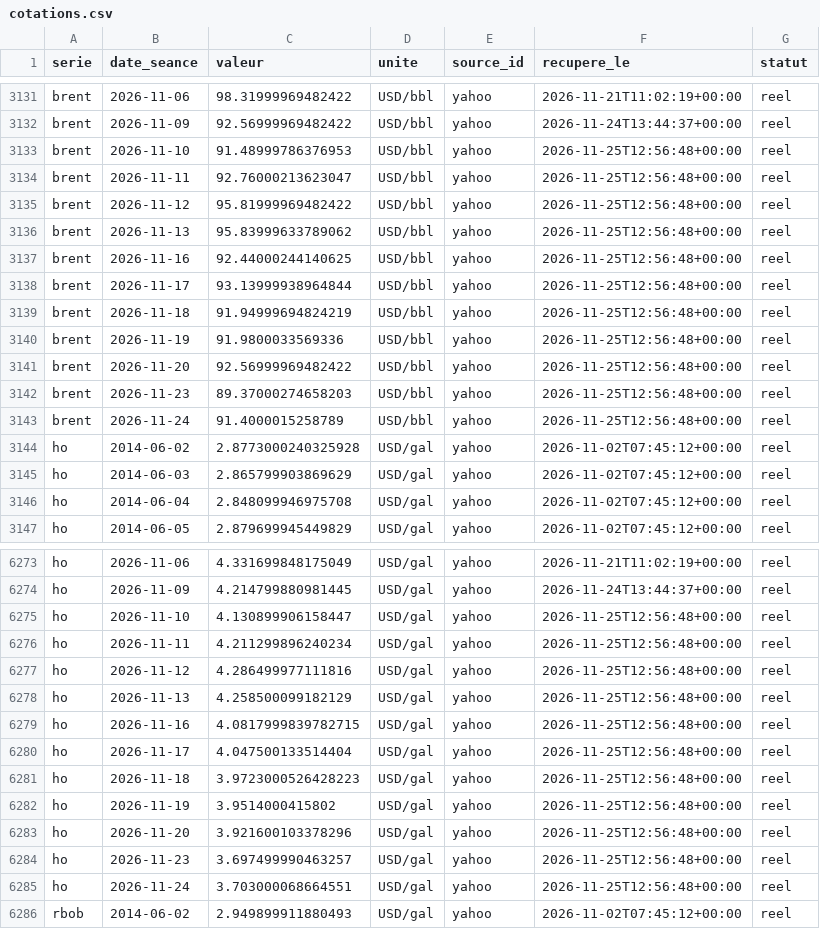
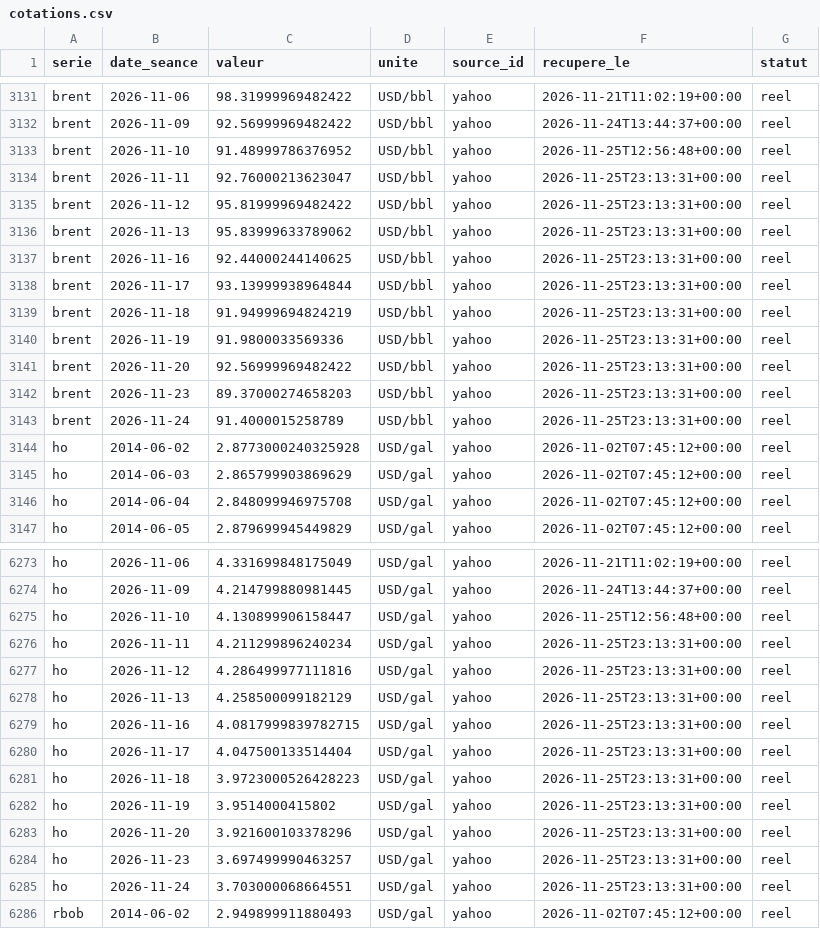
Before and after one commit to rhinoxacademypro-code/fuel-predictor, a CSV file: moteur/depot/cotations.csv, drawn as a sheet; only a part is shown, gaps mark what is left out; the diff covers the shown part only.

```diff
--- a/moteur/depot/cotations.csv
+++ b/moteur/depot/cotations.csv
@@ -3132,13 +3132,13 @@ brent,2026-11-06,98.31999969482422,USD/bbl,yahoo,2026-11-21T11:02:19+00:00,reel
 brent,2026-11-09,92.56999969482422,USD/bbl,yahoo,2026-11-24T13:44:37+00:00,reel
-brent,2026-11-10,91.48999786376953,USD/bbl,yahoo,2026-11-25T12:56:48+00:00,reel
-brent,2026-11-11,92.76000213623047,USD/bbl,yahoo,2026-11-25T12:56:48+00:00,reel
-brent,2026-11-12,95.81999969482422,USD/bbl,yahoo,2026-11-25T12:56:48+00:00,reel
-brent,2026-11-13,95.83999633789062,USD/bbl,yahoo,2026-11-25T12:56:48+00:00,reel
-brent,2026-11-16,92.44000244140625,USD/bbl,yahoo,2026-11-25T12:56:48+00:00,reel
-brent,2026-11-17,93.13999938964844,USD/bbl,yahoo,2026-11-25T12:56:48+00:00,reel
-brent,2026-11-18,91.94999694824219,USD/bbl,yahoo,2026-11-25T12:56:48+00:00,reel
-brent,2026-11-19,91.9800033569336,USD/bbl,yahoo,2026-11-25T12:56:48+00:00,reel
-brent,2026-11-20,92.56999969482422,USD/bbl,yahoo,2026-11-25T12:56:48+00:00,reel
-brent,2026-11-23,89.37000274658203,USD/bbl,yahoo,2026-11-25T12:56:48+00:00,reel
-brent,2026-11-24,91.4000015258789,USD/bbl,yahoo,2026-11-25T12:56:48+00:00,reel
+brent,2026-11-10,91.48999786376952,USD/bbl,yahoo,2026-11-25T12:56:48+00:00,reel
+brent,2026-11-11,92.76000213623047,USD/bbl,yahoo,2026-11-25T23:13:31+00:00,reel
+brent,2026-11-12,95.81999969482422,USD/bbl,yahoo,2026-11-25T23:13:31+00:00,reel
+brent,2026-11-13,95.83999633789062,USD/bbl,yahoo,2026-11-25T23:13:31+00:00,reel
+brent,2026-11-16,92.44000244140625,USD/bbl,yahoo,2026-11-25T23:13:31+00:00,reel
+brent,2026-11-17,93.13999938964844,USD/bbl,yahoo,2026-11-25T23:13:31+00:00,reel
+brent,2026-11-18,91.94999694824219,USD/bbl,yahoo,2026-11-25T23:13:31+00:00,reel
+brent,2026-11-19,91.9800033569336,USD/bbl,yahoo,2026-11-25T23:13:31+00:00,reel
+brent,2026-11-20,92.56999969482422,USD/bbl,yahoo,2026-11-25T23:13:31+00:00,reel
+brent,2026-11-23,89.37000274658203,USD/bbl,yahoo,2026-11-25T23:13:31+00:00,reel
+brent,2026-11-24,91.4000015258789,USD/bbl,yahoo,2026-11-25T23:13:31+00:00,reel
 ho,2014-06-02,2.8773000240325928,USD/gal,yahoo,2026-11-02T07:45:12+00:00,reel
@@ -6275,12 +6275,12 @@ ho,2026-11-09,4.214799880981445,USD/gal,yahoo,2026-11-24T13:44:37+00:00,reel
 ho,2026-11-10,4.130899906158447,USD/gal,yahoo,2026-11-25T12:56:48+00:00,reel
-ho,2026-11-11,4.211299896240234,USD/gal,yahoo,2026-11-25T12:56:48+00:00,reel
-ho,2026-11-12,4.286499977111816,USD/gal,yahoo,2026-11-25T12:56:48+00:00,reel
-ho,2026-11-13,4.258500099182129,USD/gal,yahoo,2026-11-25T12:56:48+00:00,reel
-ho,2026-11-16,4.0817999839782715,USD/gal,yahoo,2026-11-25T12:56:48+00:00,reel
-ho,2026-11-17,4.047500133514404,USD/gal,yahoo,2026-11-25T12:56:48+00:00,reel
-ho,2026-11-18,3.9723000526428223,USD/gal,yahoo,2026-11-25T12:56:48+00:00,reel
-ho,2026-11-19,3.9514000415802,USD/gal,yahoo,2026-11-25T12:56:48+00:00,reel
-ho,2026-11-20,3.921600103378296,USD/gal,yahoo,2026-11-25T12:56:48+00:00,reel
-ho,2026-11-23,3.697499990463257,USD/gal,yahoo,2026-11-25T12:56:48+00:00,reel
-ho,2026-11-24,3.703000068664551,USD/gal,yahoo,2026-11-25T12:56:48+00:00,reel
+ho,2026-11-11,4.211299896240234,USD/gal,yahoo,2026-11-25T23:13:31+00:00,reel
+ho,2026-11-12,4.286499977111816,USD/gal,yahoo,2026-11-25T23:13:31+00:00,reel
+ho,2026-11-13,4.258500099182129,USD/gal,yahoo,2026-11-25T23:13:31+00:00,reel
+ho,2026-11-16,4.0817999839782715,USD/gal,yahoo,2026-11-25T23:13:31+00:00,reel
+ho,2026-11-17,4.047500133514404,USD/gal,yahoo,2026-11-25T23:13:31+00:00,reel
+ho,2026-11-18,3.9723000526428223,USD/gal,yahoo,2026-11-25T23:13:31+00:00,reel
+ho,2026-11-19,3.9514000415802,USD/gal,yahoo,2026-11-25T23:13:31+00:00,reel
+ho,2026-11-20,3.921600103378296,USD/gal,yahoo,2026-11-25T23:13:31+00:00,reel
+ho,2026-11-23,3.697499990463257,USD/gal,yahoo,2026-11-25T23:13:31+00:00,reel
+ho,2026-11-24,3.703000068664551,USD/gal,yahoo,2026-11-25T23:13:31+00:00,reel
 rbob,2014-06-02,2.949899911880493,USD/gal,yahoo,2026-11-02T07:45:12+00:00,reel
```
Also changed, not shown: 20 edited cells elsewhere in this file, moteur/depot/journal_collectes.csv, moteur/depot/previsions.csv, 3 other files.
